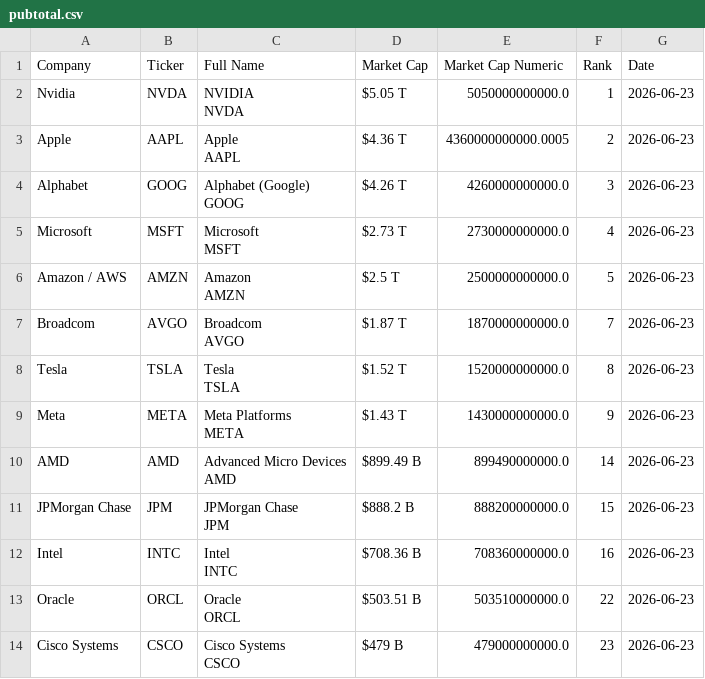
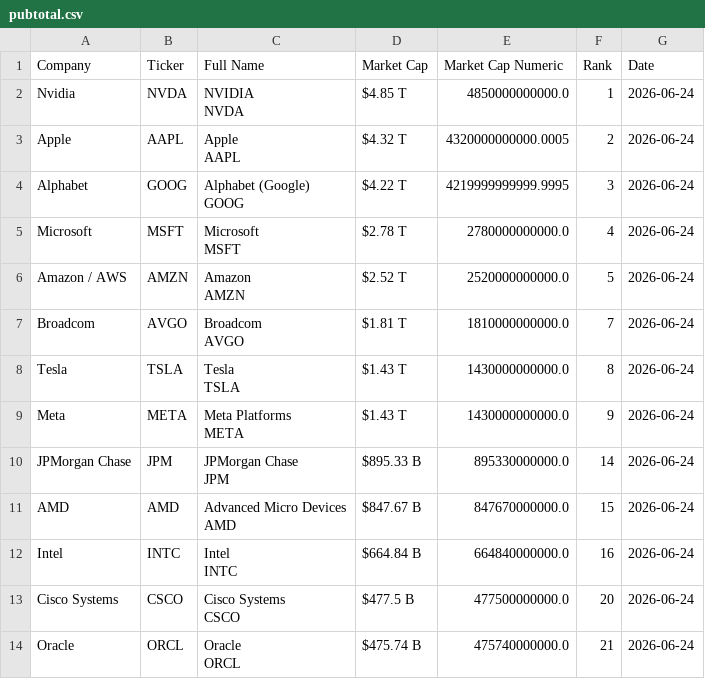
Before and after one commit to ayeeff/fiefdom, a CSV file: data/pubtotal.csv, drawn as a sheet; only a part is shown; the diff covers the shown part only.

```diff
--- a/data/pubtotal.csv
+++ b/data/pubtotal.csv
@@ -1,27 +1,27 @@
 Company,Ticker,Full Name,Market Cap,Market Cap Numeric,Rank,Date
-Nvidia,NVDA,"NVIDIA
-NVDA",$5.05 T,5050000000000.0,1,2026-06-23
-Apple,AAPL,"Apple
-AAPL",$4.36 T,4360000000000.0005,2,2026-06-23
-Alphabet,GOOG,"Alphabet (Google)
-GOOG",$4.26 T,4260000000000.0,3,2026-06-23
-Microsoft,MSFT,"Microsoft
-MSFT",$2.73 T,2730000000000.0,4,2026-06-23
-Amazon / AWS,AMZN,"Amazon
-AMZN",$2.5 T,2500000000000.0,5,2026-06-23
-Broadcom,AVGO,"Broadcom
-AVGO",$1.87 T,1870000000000.0,7,2026-06-23
-Tesla,TSLA,"Tesla
-TSLA",$1.52 T,1520000000000.0,8,2026-06-23
-Meta,META,"Meta Platforms
-META",$1.43 T,1430000000000.0,9,2026-06-23
-AMD,AMD,"Advanced Micro Devices
-AMD",$899.49 B,899490000000.0,14,2026-06-23
-JPMorgan Chase,JPM,"JPMorgan Chase
-JPM",$888.2 B,888200000000.0,15,2026-06-23
-Intel,INTC,"Intel
-INTC",$708.36 B,708360000000.0,16,2026-06-23
-Oracle,ORCL,"Oracle
-ORCL",$503.51 B,503510000000.0,22,2026-06-23
-Cisco Systems,CSCO,"Cisco Systems
-CSCO",$479 B,479000000000.0,23,2026-06-23
+Nvidia,NVDA,"NVIDIA
+NVDA",$4.85 T,4850000000000.0,1,2026-06-24
+Apple,AAPL,"Apple
+AAPL",$4.32 T,4320000000000.0005,2,2026-06-24
+Alphabet,GOOG,"Alphabet (Google)
+GOOG",$4.22 T,4219999999999.9995,3,2026-06-24
+Microsoft,MSFT,"Microsoft
+MSFT",$2.78 T,2780000000000.0,4,2026-06-24
+Amazon / AWS,AMZN,"Amazon
+AMZN",$2.52 T,2520000000000.0,5,2026-06-24
+Broadcom,AVGO,"Broadcom
+AVGO",$1.81 T,1810000000000.0,7,2026-06-24
+Tesla,TSLA,"Tesla
+TSLA",$1.43 T,1430000000000.0,8,2026-06-24
+Meta,META,"Meta Platforms
+META",$1.43 T,1430000000000.0,9,2026-06-24
+JPMorgan Chase,JPM,"JPMorgan Chase
+JPM",$895.33 B,895330000000.0,14,2026-06-24
+AMD,AMD,"Advanced Micro Devices
+AMD",$847.67 B,847670000000.0,15,2026-06-24
+Intel,INTC,"Intel
+INTC",$664.84 B,664840000000.0,16,2026-06-24
+Cisco Systems,CSCO,"Cisco Systems
+CSCO",$477.5 B,477500000000.0,20,2026-06-24
+Oracle,ORCL,"Oracle
+ORCL",$475.74 B,475740000000.0,21,2026-06-24
```
Also changed, not shown: 1 added row, 1 removed row and 15 edited cells elsewhere in this file.
